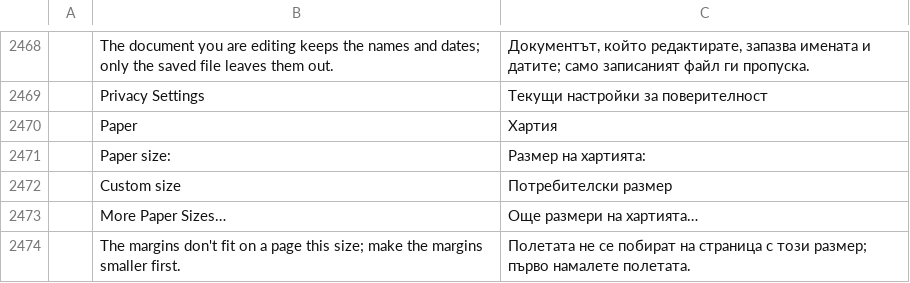
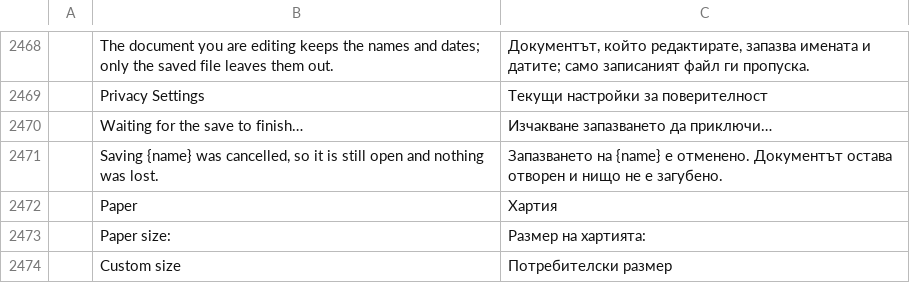
Before and after one commit to 0x-fork/wordcraft, a TSV file: crates/ui-egui/src/i18n/bg.tsv, drawn as a sheet; only a part is shown, gaps mark what is left out; the shorter side is filled out with more unchanged rows.

```diff
--- a/crates/ui-egui/src/i18n/bg.tsv
+++ b/crates/ui-egui/src/i18n/bg.tsv
@@ -2469,2 +2469,4 @@
 	Privacy Settings	Текущи настройки за поверителност
+	Waiting for the save to finish…	Изчакване запазването да приключи…
+	Saving {name} was cancelled, so it is still open and nothing was lost.	Запазването на {name} е отменено. Документът остава отворен и нищо не е загубено.
 	Paper	Хартия
```
Also changed, not shown: crates/ui-egui/src/i18n/de.tsv, crates/ui-egui/src/i18n/ja.tsv, 21 other files.
